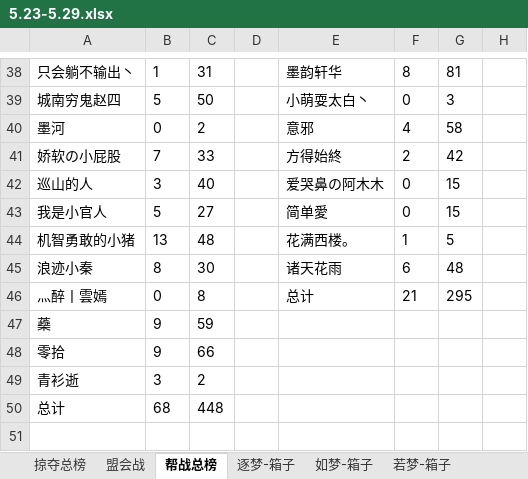
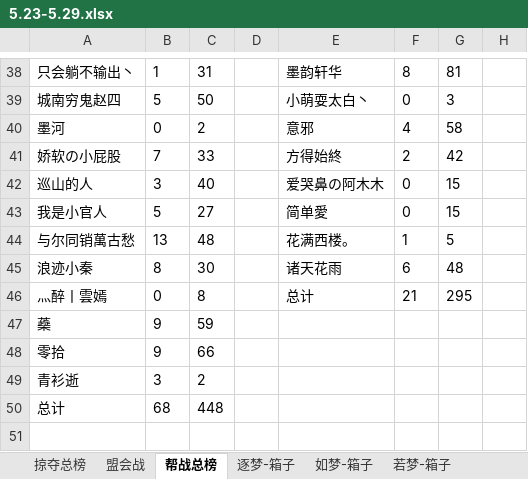
Before and after one commit to cansnow123/wuxia-union, an Excel workbook: 5.23-5.29.xlsx, sheet 帮战总榜, drawn as a sheet; only a part is shown, gaps mark what is left out; values as stored, in another font and other column widths than the file's, no borders; the diff names each change by its address in the sheet, - before the commit and + after, or states it on an @@ line.

```diff
--- a/5.23-5.29.xlsx (sheet 帮战总榜)
+++ b/5.23-5.29.xlsx (sheet 帮战总榜)
-A44: 机智勇敢的小猪
+A44: 与尔同销萬古愁
```
Also changed, not shown: sheet 掠夺总榜, sheet 如梦-箱子, sheet 联盟箱子总计, 8 other files.
